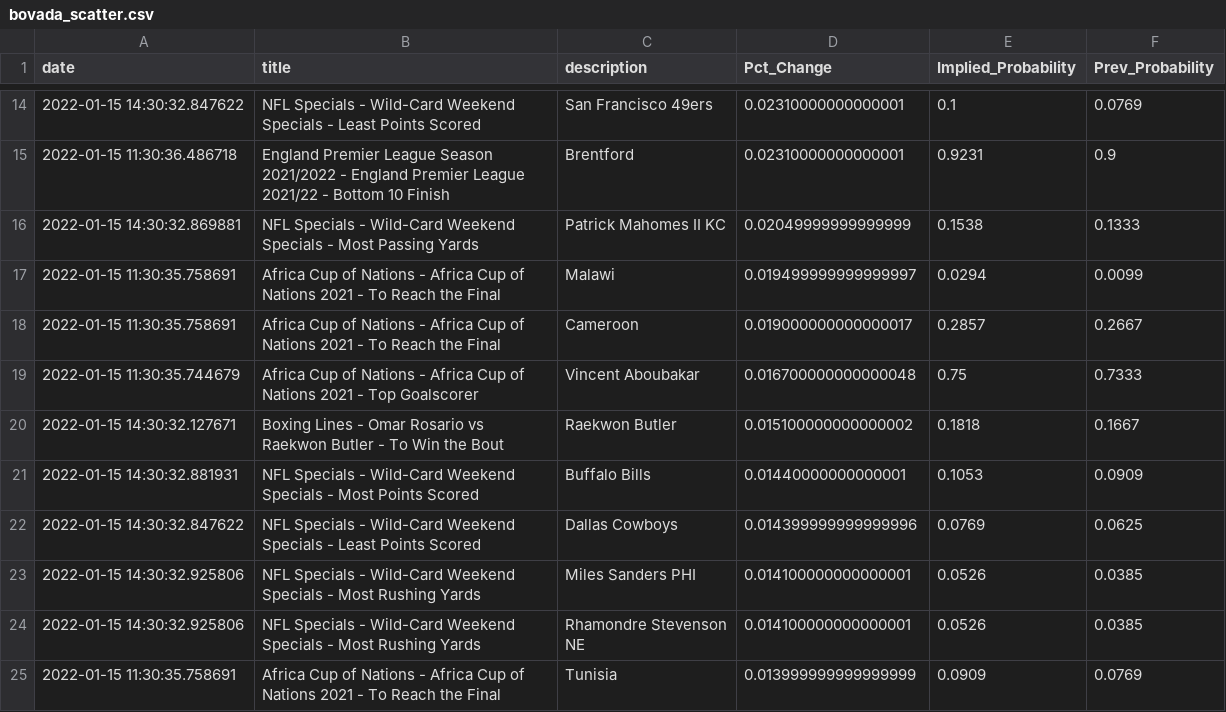
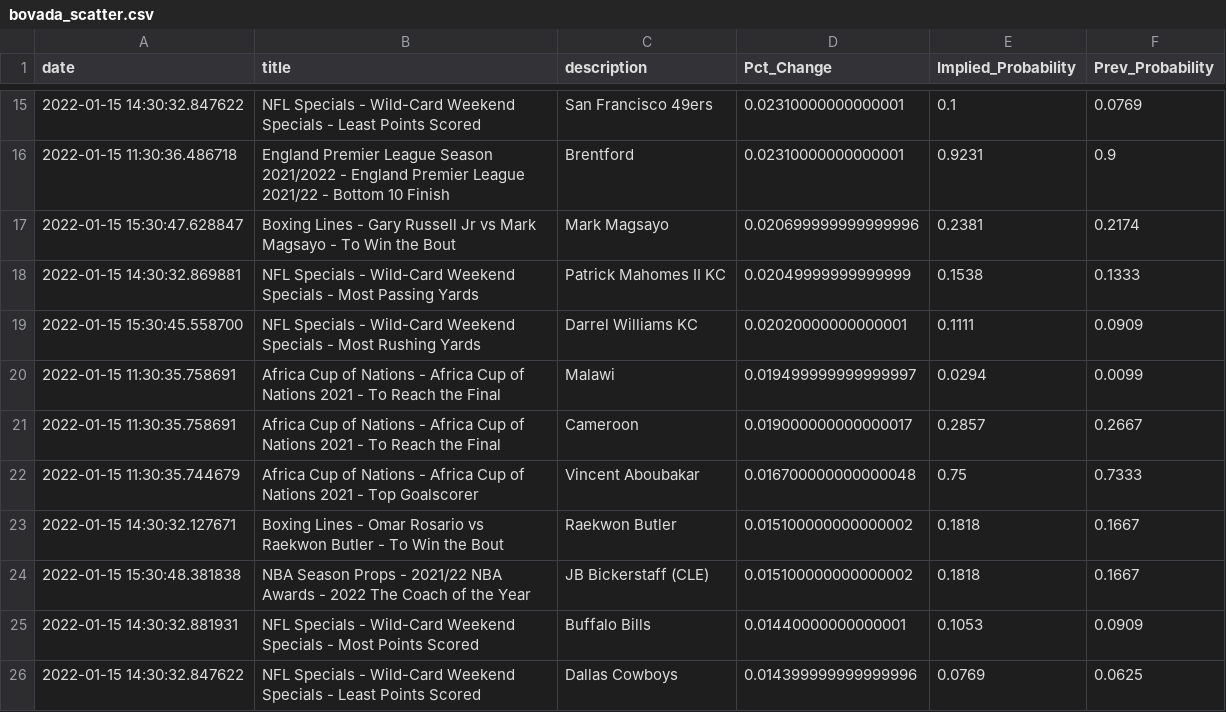
Before and after one commit to aaroncolesmith/bovada, a CSV file: bovada_scatter.csv, drawn as a sheet; only a part is shown, gaps mark what is left out; the shorter side is filled out with more unchanged rows; the diff covers the shown part only; the diff names each change by its address in the sheet, - before the commit and + after, or states it on an @@ line.

```diff
--- a/bovada_scatter.csv
+++ b/bovada_scatter.csv
+row 17: 2022-01-15 15:30:47.628847 | Boxing Lines - Gary Russell Jr vs Mark Magsayo - To Win the Bout | Mark Magsayo | 0.020699999999999996 | 0.2381 | 0.2174
+row 19: 2022-01-15 15:30:45.558700 | NFL Specials - Wild-Card Weekend Specials - Most Rushing Yards | Darrel Williams KC | 0.02020000000000001 | 0.1111 | 0.0909
+row 24: 2022-01-15 15:30:48.381838 | NBA Season Props - 2021/22 NBA Awards - 2022 The Coach of the Year | JB Bickerstaff (CLE) | 0.015100000000000002 | 0.1818 | 0.1667
```
Also changed, not shown: 7 added rows and 15 moved rows elsewhere in this file.
